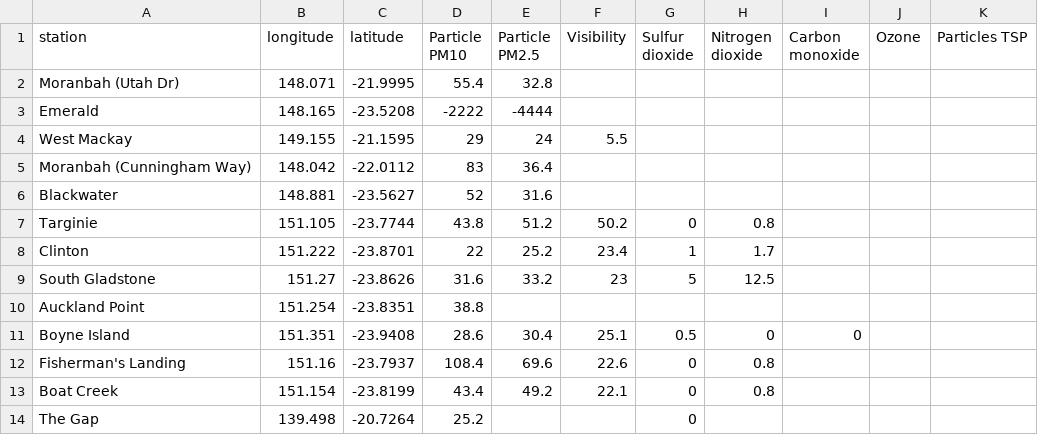
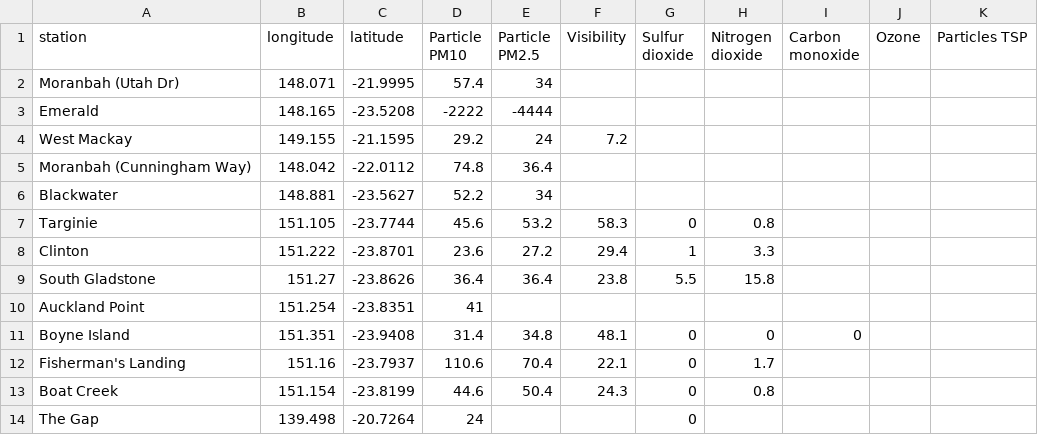
Before and after one commit to joshnicholas/qld_air, a CSV file: air_quality.csv, drawn as a sheet; only a part is shown; the diff covers the shown part only.

Commit message:
Latest data: Mon Nov  2 08:09:11 UTC 2020

```diff
--- a/air_quality.csv
+++ b/air_quality.csv
@@ -1,14 +1,14 @@
 station,longitude,latitude,Particle PM10,Particle PM2.5,Visibility,Sulfur dioxide,Nitrogen dioxide,Carbon monoxide,Ozone,Particles TSP
-Moranbah (Utah Dr),148.071,-21.9995,55.4,32.8,,,,,,
+Moranbah (Utah Dr),148.071,-21.9995,57.4,34,,,,,,
 Emerald,148.165,-23.5208,-2222,-4444,,,,,,
-West Mackay,149.155,-21.1595,29,24,5.5,,,,,
-Moranbah (Cunningham Way),148.042,-22.0112,83,36.4,,,,,,
-Blackwater,148.881,-23.5627,52,31.6,,,,,,
-Targinie,151.105,-23.7744,43.8,51.2,50.2,0,0.8,,,
-Clinton,151.222,-23.8701,22,25.2,23.4,1,1.7,,,
-South Gladstone,151.27,-23.8626,31.6,33.2,23,5,12.5,,,
-Auckland Point,151.254,-23.8351,38.8,,,,,,,
-Boyne Island,151.351,-23.9408,28.6,30.4,25.1,0.5,0,0,,
-Fisherman's Landing,151.16,-23.7937,108.4,69.6,22.6,0,0.8,,,
-Boat Creek,151.154,-23.8199,43.4,49.2,22.1,0,0.8,,,
-The Gap,139.498,-20.7264,25.2,,,0,,,,
+West Mackay,149.155,-21.1595,29.2,24,7.2,,,,,
+Moranbah (Cunningham Way),148.042,-22.0112,74.8,36.4,,,,,,
+Blackwater,148.881,-23.5627,52.2,34,,,,,,
+Targinie,151.105,-23.7744,45.6,53.2,58.3,0,0.8,,,
+Clinton,151.222,-23.8701,23.6,27.2,29.4,1,3.3,,,
+South Gladstone,151.27,-23.8626,36.4,36.4,23.8,5.5,15.8,,,
+Auckland Point,151.254,-23.8351,41,,,,,,,
+Boyne Island,151.351,-23.9408,31.4,34.8,48.1,0,0,0,,
+Fisherman's Landing,151.16,-23.7937,110.6,70.4,22.1,0,1.7,,,
+Boat Creek,151.154,-23.8199,44.6,50.4,24.3,0,0.8,,,
+The Gap,139.498,-20.7264,24,,,0,,,,
```
Also changed, not shown: 43 edited cells elsewhere in this file.
